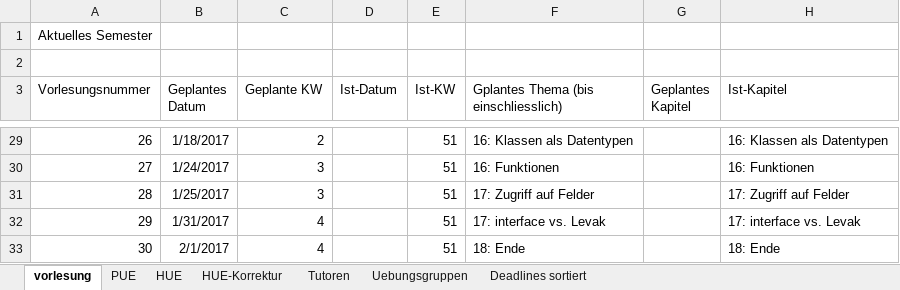
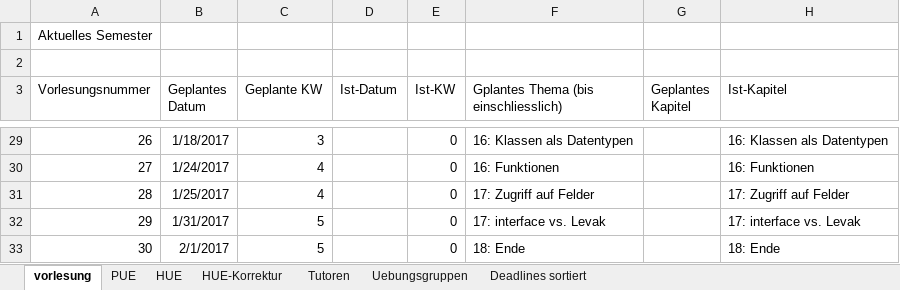
Before and after one commit to hkarl/gp1_upb, an Excel workbook: meetings/Termine.xlsx, sheet vorlesung, drawn as a sheet; only a part is shown, gaps mark what is left out; values as stored, in another font and other column widths than the file's, no borders; the diff covers the shown part only; the diff names each change by its address in the sheet, - before the commit and + after, or states it on an @@ line.

```diff
--- a/meetings/Termine.xlsx (sheet vorlesung)
+++ b/meetings/Termine.xlsx (sheet vorlesung)
-C29 (Geplante KW): 2
+C29 (Geplante KW): 3
-E29:E33 (Ist-KW): 51
+E29:E33 (Ist-KW): 0
-C30:C31 (Geplante KW): 3
+C30:C31 (Geplante KW): 4
-C32:C33 (Geplante KW): 4
+C32:C33 (Geplante KW): 5
```
Also changed, not shown: 50 edited cells elsewhere in this sheet, sheet HUE, sheet PUE, sheet HUE-Korrektur.
